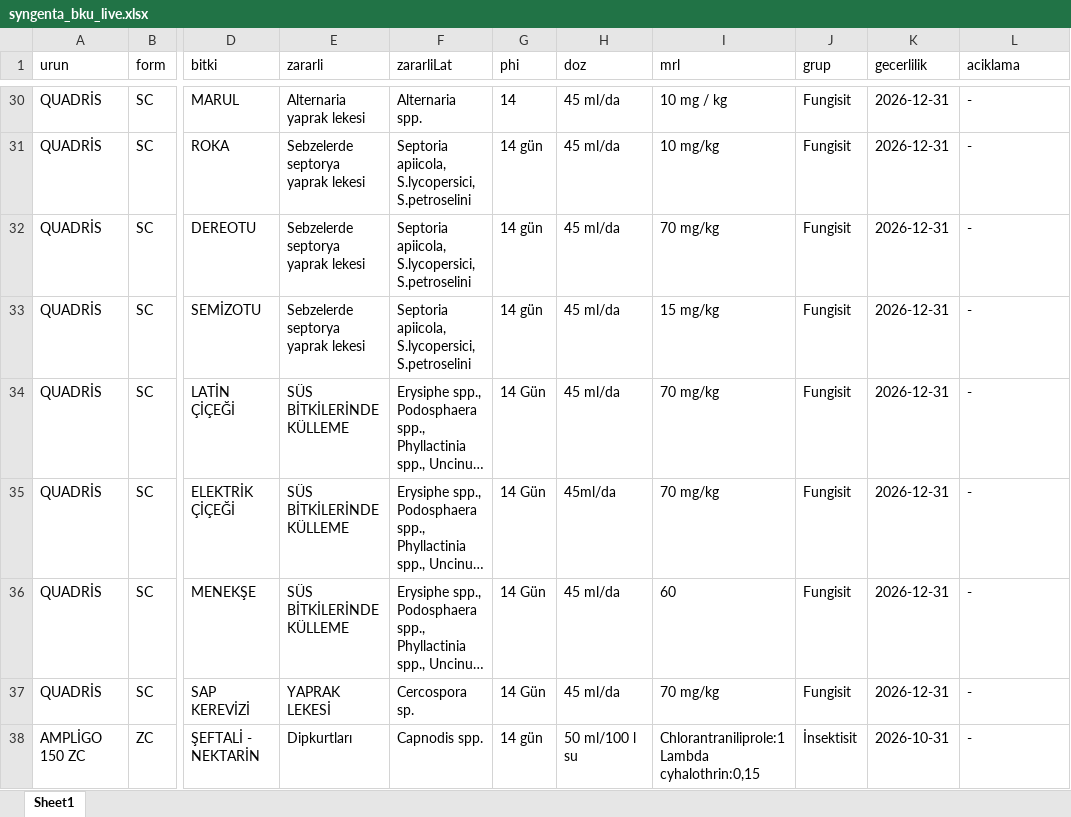
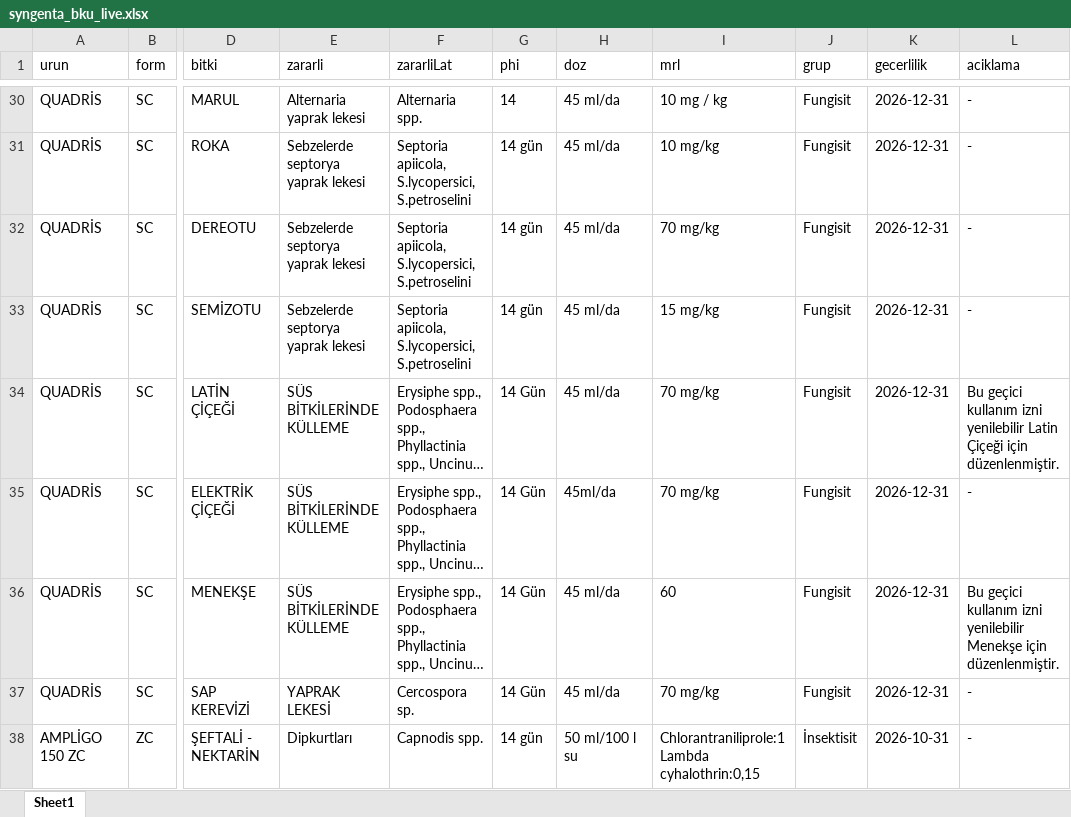
Before and after one commit to koselerkubra-bot/gecicitavsiye, an Excel workbook: syngenta_bku_live.xlsx, sheet Sheet1, drawn as a sheet; only a part is shown, gaps mark what is left out; long unchanged cells end in …; values as stored, in another font and other column widths than the file's, no borders; the diff names each change by its address in the sheet, - before the commit and + after, or states it on an @@ line.

```diff
--- a/syngenta_bku_live.xlsx (sheet Sheet1)
+++ b/syngenta_bku_live.xlsx (sheet Sheet1)
-L34 (aciklama): -
+L34 (aciklama): Bu geçici kullanım izni yenilebilir Latin Çiçeği için düzenlenmiştir.
-L36 (aciklama): -
+L36 (aciklama): Bu geçici kullanım izni yenilebilir Menekşe için düzenlenmiştir.
```
Also changed, not shown: 2 other files.
